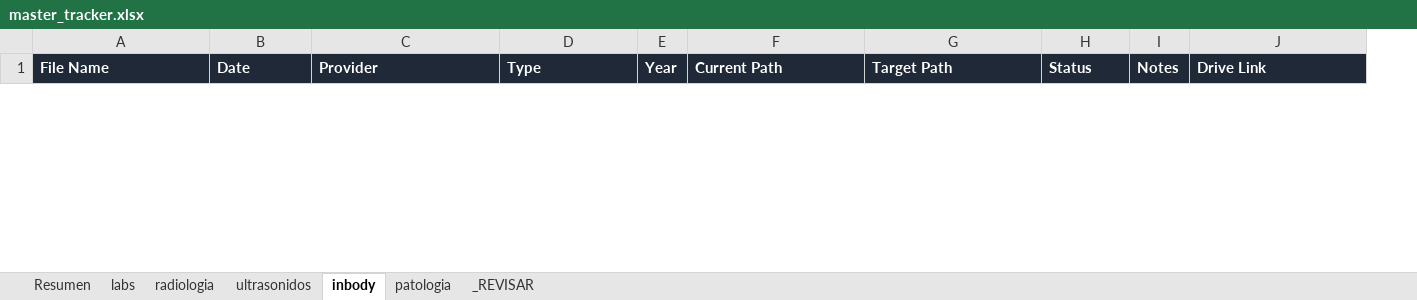
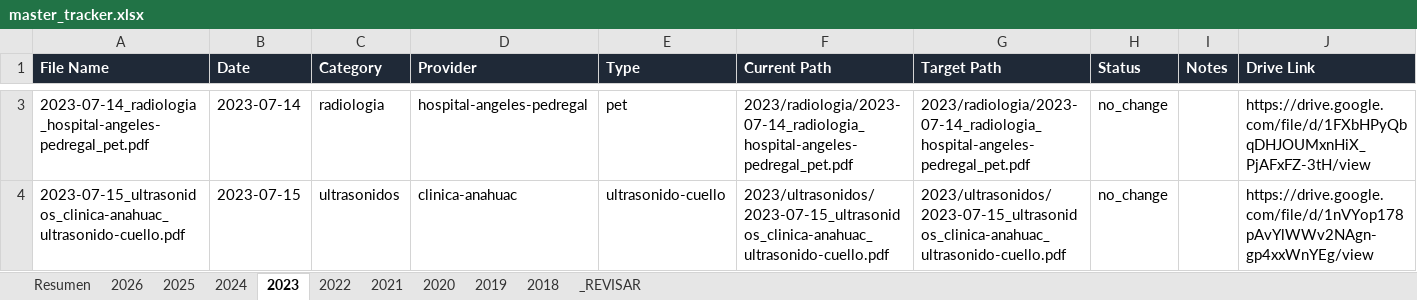
Before and after one commit to fernandomartinez-de/vital-signal-reports, an Excel workbook: tracker/master_tracker.xlsx, sheet 2023, drawn as a sheet; only a part is shown, gaps mark what is left out; values as stored, in another font and other column widths than the file's, no borders; removed rows and columns are numbered as before the commit, all else as after; the diff covers the shown part only; the diff names each change by its address in the sheet, - before the commit and + after, or states it on an @@ line.

```diff
--- a/tracker/master_tracker.xlsx (sheet 2023)
+++ b/tracker/master_tracker.xlsx (sheet 2023)
-sheet tab: labs
+sheet tab: 2026
-sheet tab: radiologia
+sheet tab: 2025
-sheet tab: ultrasonidos
+sheet tab: 2024
-sheet tab: inbody
+sheet tab: 2023
-sheet tab: patologia
+sheet tab: 2022
+sheet tab: 2021
+sheet tab: 2020
+sheet tab: 2019
+sheet tab: 2018
+column C (Category), empty
-column E (Year), empty
+row 3: 2023-07-14_radiologia_hospital-angeles-pedregal_pet.pdf | 2023-07-14 | radiologia | hospital-angeles-pedregal | pet | 2023/radiologia/2023-07-14_radiologia_hospital-angeles-pedregal_pet.pdf | 2023/radiologia/2023-07-14_radiologia_hospital-angeles-pedregal_pet.pdf | no_change |  | https://drive.google.com/file/d/1FXbHPyQbqDHJOUMxnHiX_PjAFxFZ-3tH/view
+row 4: 2023-07-15_ultrasonidos_clinica-anahuac_ultrasonido-cuello.pdf | 2023-07-15 | ultrasonidos | clinica-anahuac | ultrasonido-cuello | 2023/ultrasonidos/2023-07-15_ultrasonidos_clinica-anahuac_ultrasonido-cuello.pdf | 2023/ultrasonidos/2023-07-15_ultrasonidos_clinica-anahuac_ultrasonido-cuello.pdf | no_change |  | https://drive.google.com/file/d/1nVYop178pAvYlWWv2NAgn-gp4xxWnYEg/view
```
Also changed, not shown: 1 added row and 1 removed row elsewhere in this sheet, sheet 2026, sheet 2025, sheet 2022, sheet 2024, sheet _REVISAR, sheet Resumen.
